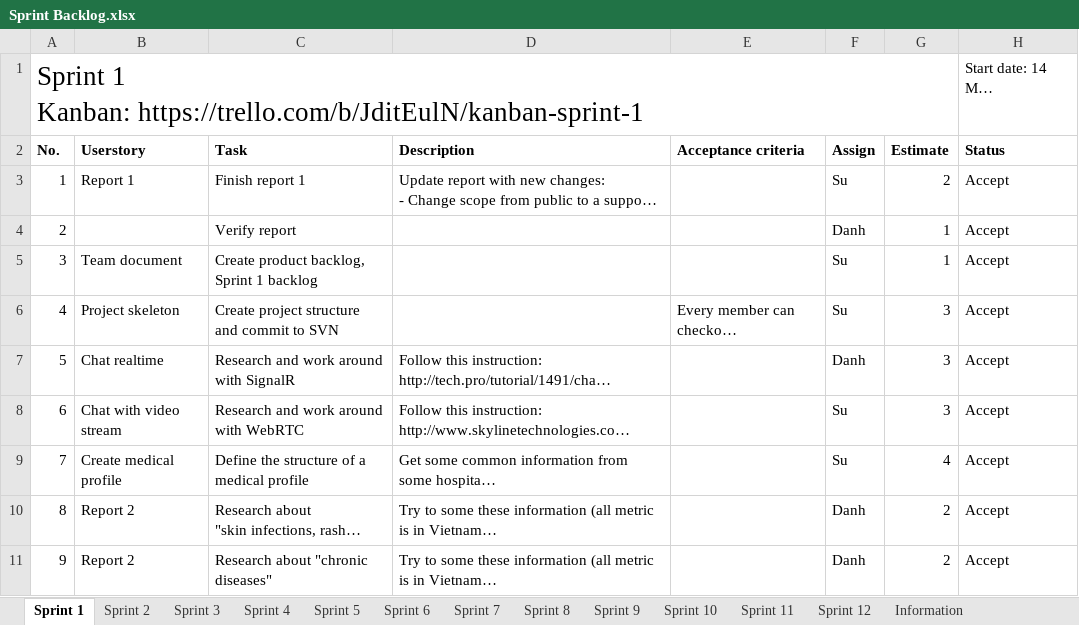
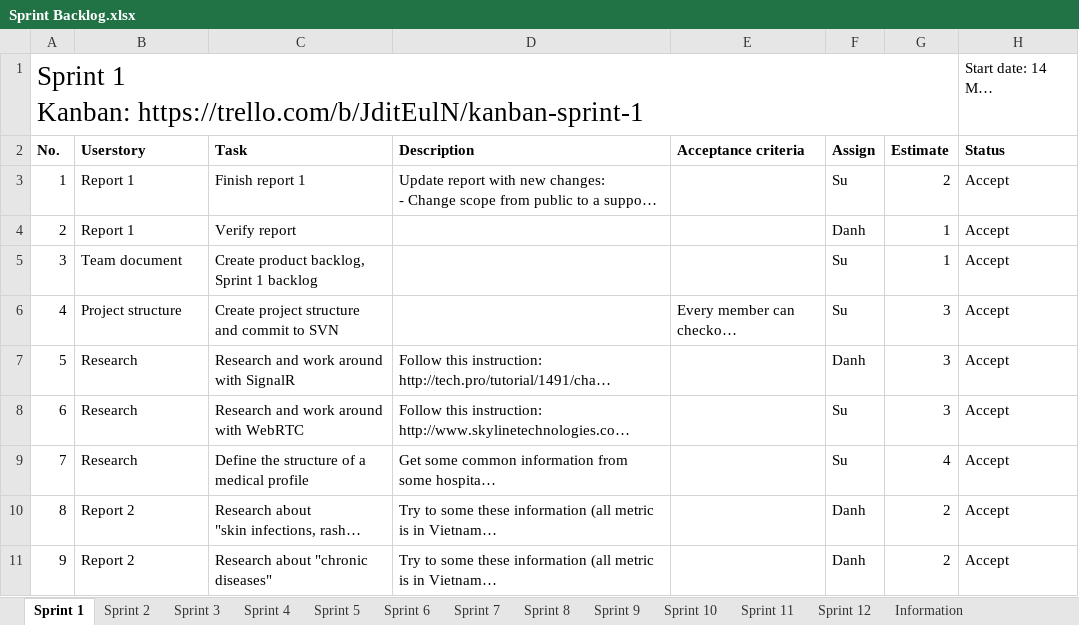
Before and after one commit to palaniellappank/online-medical-consultant-system, an Excel workbook: Document/SCRUM/Sprint Backlog.xlsx, sheet Sprint 1, drawn as a sheet; only a part is shown; long unchanged cells end in …; values as stored, in another font and other column widths than the file's, no borders; conditional formats and table styles not drawn; the diff names each change by its address in the sheet, - before the commit and + after, or states it on an @@ line.

Commit message:
Update Report Full

```diff
--- a/Document/SCRUM/Sprint Backlog.xlsx (sheet Sprint 1)
+++ b/Document/SCRUM/Sprint Backlog.xlsx (sheet Sprint 1)
-B4 (Userstory): (empty)
+B4 (Userstory): Report 1
-B6 (Userstory): Project skeleton
+B6 (Userstory): Project structure
-B7 (Userstory): Chat realtime
+B7 (Userstory): Research
-B8 (Userstory): Chat with video stream
+B8 (Userstory): Research
-B9 (Userstory): Create medical profile
+B9 (Userstory): Research
```
Also changed, not shown: 1 other file.
